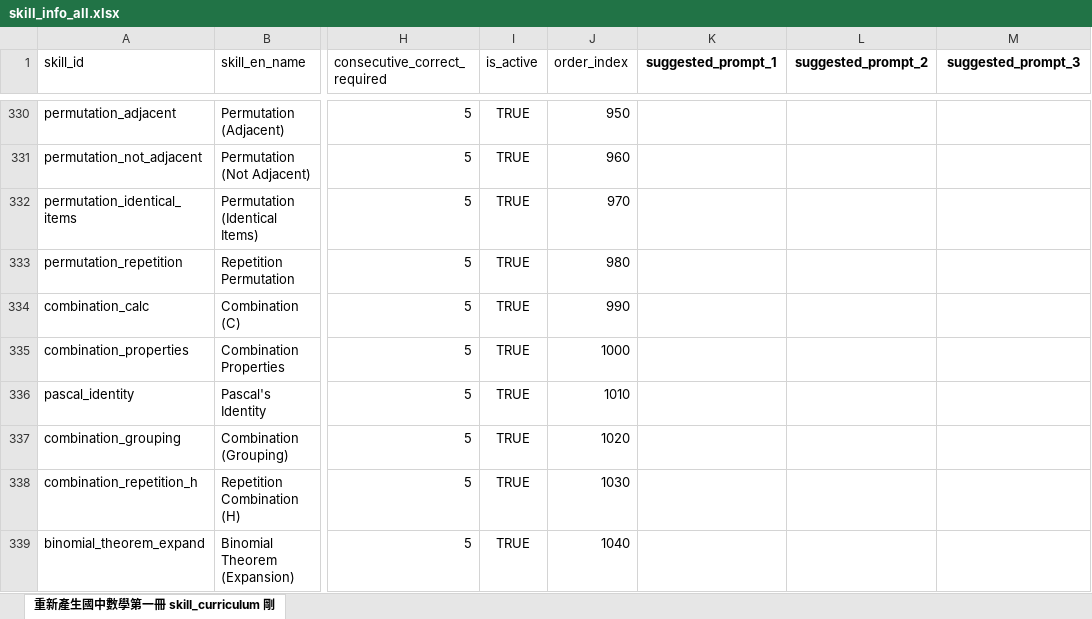
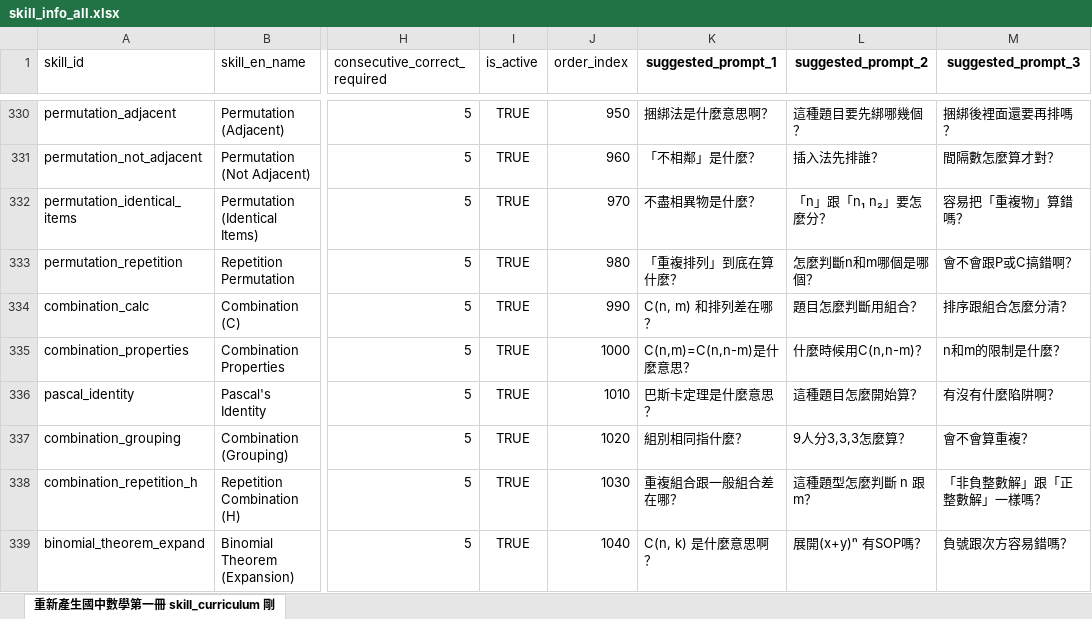
Before and after one commit to yyfsunnyboy/MathProject_AST_Research, an Excel workbook: datasource/data source_課程資料/skill_info_all.xlsx, sheet 重新產生國中數學第一冊 skill_curriculum 剛, drawn as a sheet; only a part is shown, gaps mark what is left out; values as stored, in another font and other column widths than the file's, no borders; the diff covers the shown part only; the diff names each change by its address in the sheet, - before the commit and + after, or states it on an @@ line.

```diff
--- a/datasource/data source_課程資料/skill_info_all.xlsx (sheet 重新產生國中數學第一冊 skill_curriculum 剛)
+++ b/datasource/data source_課程資料/skill_info_all.xlsx (sheet 重新產生國中數學第一冊 skill_curriculum 剛)
-K330 (suggested_prompt_1): (empty)
+K330 (suggested_prompt_1): 捆綁法是什麼意思啊？
-L330 (suggested_prompt_2): (empty)
+L330 (suggested_prompt_2): 這種題目要先綁哪幾個？
-M330 (suggested_prompt_3): (empty)
+M330 (suggested_prompt_3): 捆綁後裡面還要再排嗎？
-K331 (suggested_prompt_1): (empty)
+K331 (suggested_prompt_1): 「不相鄰」是什麼？
-L331 (suggested_prompt_2): (empty)
+L331 (suggested_prompt_2): 插入法先排誰？
-M331 (suggested_prompt_3): (empty)
+M331 (suggested_prompt_3): 間隔數怎麼算才對？
-K332 (suggested_prompt_1): (empty)
+K332 (suggested_prompt_1): 不盡相異物是什麼？
-L332 (suggested_prompt_2): (empty)
+L332 (suggested_prompt_2): 「n」跟「n₁ n₂」要怎麼分？
-M332 (suggested_prompt_3): (empty)
+M332 (suggested_prompt_3): 容易把「重複物」算錯嗎？
-K333 (suggested_prompt_1): (empty)
+K333 (suggested_prompt_1): 「重複排列」到底在算什麼？
-L333 (suggested_prompt_2): (empty)
+L333 (suggested_prompt_2): 怎麼判斷n和m哪個是哪個？
-M333 (suggested_prompt_3): (empty)
+M333 (suggested_prompt_3): 會不會跟P或C搞錯啊？
-K334 (suggested_prompt_1): (empty)
+K334 (suggested_prompt_1): C(n, m) 和排列差在哪？
-L334 (suggested_prompt_2): (empty)
+L334 (suggested_prompt_2): 題目怎麼判斷用組合？
-M334 (suggested_prompt_3): (empty)
+M334 (suggested_prompt_3): 排序跟組合怎麼分清？
-K335 (suggested_prompt_1): (empty)
+K335 (suggested_prompt_1): C(n,m)=C(n,n-m)是什麼意思？
-L335 (suggested_prompt_2): (empty)
+L335 (suggested_prompt_2): 什麼時候用C(n,n-m)？
-M335 (suggested_prompt_3): (empty)
+M335 (suggested_prompt_3): n和m的限制是什麼？
-K336 (suggested_prompt_1): (empty)
+K336 (suggested_prompt_1): 巴斯卡定理是什麼意思？
-L336 (suggested_prompt_2): (empty)
+L336 (suggested_prompt_2): 這種題目怎麼開始算？
-M336 (suggested_prompt_3): (empty)
+M336 (suggested_prompt_3): 有沒有什麼陷阱啊？
-K337 (suggested_prompt_1): (empty)
+K337 (suggested_prompt_1): 組別相同指什麼？
-L337 (suggested_prompt_2): (empty)
+L337 (suggested_prompt_2): 9人分3,3,3怎麼算？
-M337 (suggested_prompt_3): (empty)
+M337 (suggested_prompt_3): 會不會算重複？
-K338 (suggested_prompt_1): (empty)
+K338 (suggested_prompt_1): 重複組合跟一般組合差在哪？
-L338 (suggested_prompt_2): (empty)
+L338 (suggested_prompt_2): 這種題型怎麼判斷 n 跟 m？
-M338 (suggested_prompt_3): (empty)
+M338 (suggested_prompt_3): 「非負整數解」跟「正整數解」一樣嗎？
-K339 (suggested_prompt_1): (empty)
+K339 (suggested_prompt_1): C(n, k) 是什麼意思啊？
-L339 (suggested_prompt_2): (empty)
+L339 (suggested_prompt_2): 展開(x+y)ⁿ 有SOP嗎？
-M339 (suggested_prompt_3): (empty)
+M339 (suggested_prompt_3): 負號跟次方容易錯嗎？
```
Also changed, not shown: 1464 edited cells elsewhere in this sheet, datasource/data source_課程資料/skills_info/國中/skills_info/skill_info_數學1上.xlsx, datasource/data source_課程資料/skills_info/國中/skills_info/skill_info_數學1下.xlsx, 22 other files.
